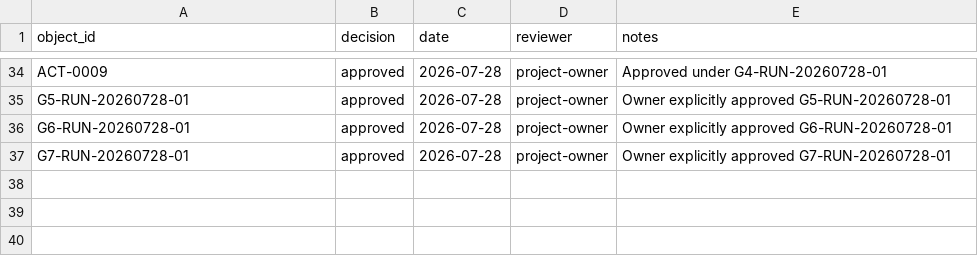
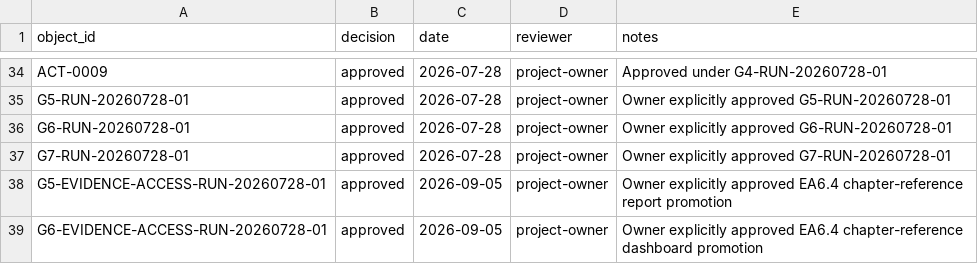
Before and after one commit to nekiee13/CC_LLM_Wiki_PKE_SA_Enconet, a CSV file: Enconet/manifests/approvals.csv, drawn as a sheet; only a part is shown, gaps mark what is left out; the diff names each change by its address in the sheet, - before the commit and + after, or states it on an @@ line.

Commit message:
feat(enconet): promote chapter evidence access

```diff
--- a/Enconet/manifests/approvals.csv
+++ b/Enconet/manifests/approvals.csv
+row 38: G5-EVIDENCE-ACCESS-RUN-20260728-01 | approved | 2026-09-05 | project-owner | Owner explicitly approved EA6.4 chapter-reference report promotion
+row 39: G6-EVIDENCE-ACCESS-RUN-20260728-01 | approved | 2026-09-05 | project-owner | Owner explicitly approved EA6.4 chapter-reference dashboard promotion
```
Also changed, not shown: 13 other files.
